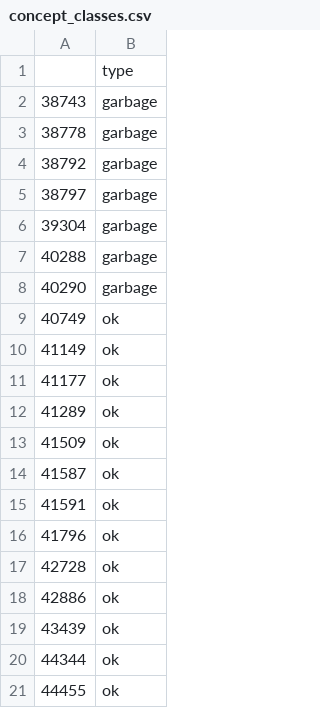
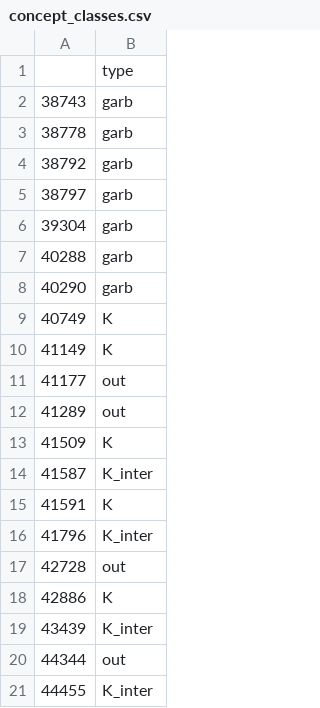
Before and after one commit to schwobr/grade_classif, a CSV file: csvs/concept_classes.csv, drawn as a sheet.

```diff
--- a/csvs/concept_classes.csv
+++ b/csvs/concept_classes.csv
@@ -1,21 +1,21 @@
 ,type
-38743,garbage
-38778,garbage
-38792,garbage
-38797,garbage
-39304,garbage
-40288,garbage
-40290,garbage
-40749,ok
-41149,ok
-41177,ok
-41289,ok
-41509,ok
-41587,ok
-41591,ok
-41796,ok
-42728,ok
-42886,ok
-43439,ok
-44344,ok
-44455,ok
+38743,garb
+38778,garb
+38792,garb
+38797,garb
+39304,garb
+40288,garb
+40290,garb
+40749,K
+41149,K
+41177,out
+41289,out
+41509,K
+41587,K_inter
+41591,K
+41796,K_inter
+42728,out
+42886,K
+43439,K_inter
+44344,out
+44455,K_inter
```
Also changed, not shown: 16 other files.
